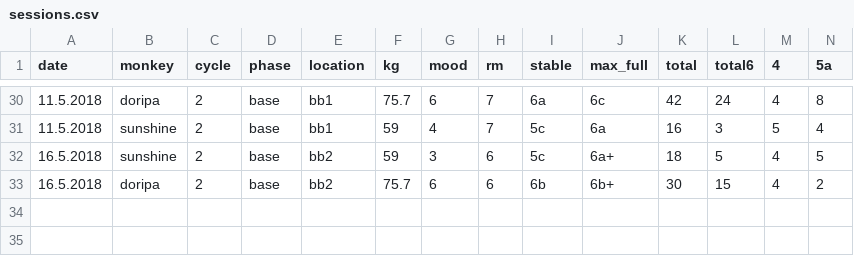
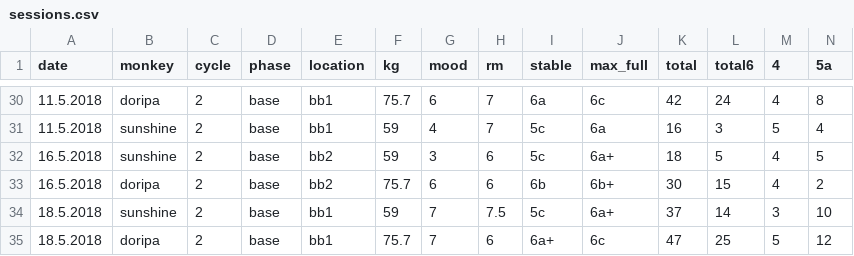
Before and after one commit to gardiac2002/monkies, a CSV file: sessions.csv, drawn as a sheet; only a part is shown, gaps mark what is left out; rows hold the shown columns only; the diff names each change by its address in the sheet, - before the commit and + after, or states it on an @@ line.

```diff
--- a/sessions.csv
+++ b/sessions.csv
+row 34: 18.5.2018 | sunshine | 2 | base | bb1 | 59 | 7 | 7.5 | 5c | 6a+ | 37 | 14 | 3 | 10
+row 35: 18.5.2018 | doripa | 2 | base | bb1 | 75.7 | 7 | 6 | 6a+ | 6c | 47 | 25 | 5 | 12
```
Also changed, not shown: 1 other file.
